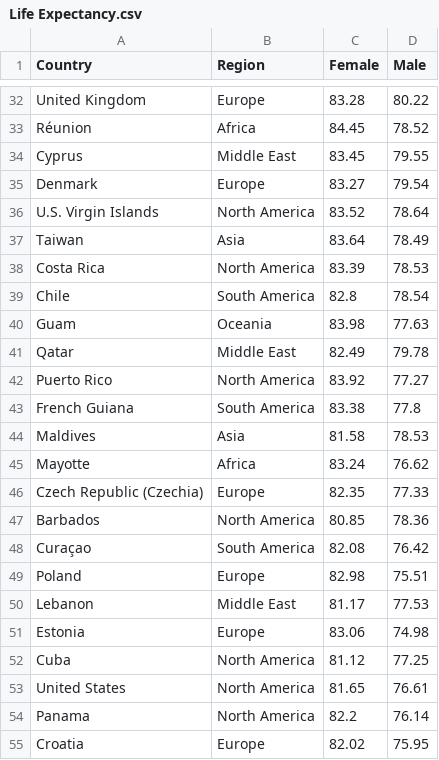
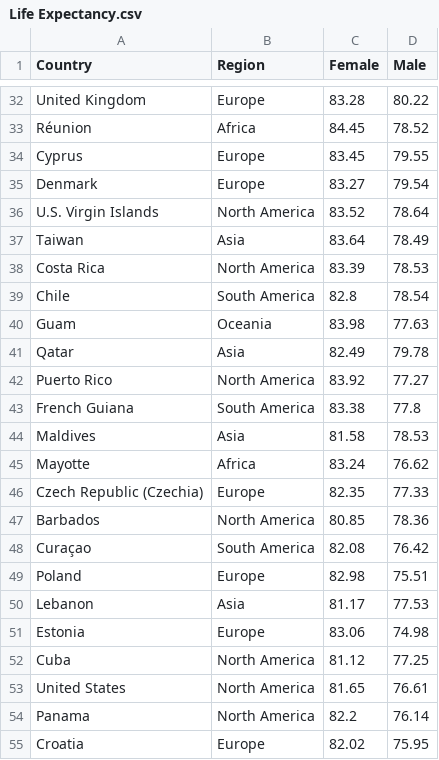
Before and after one commit to belinda-chan/Assignment-Draft, a CSV file: Life Expectancy.csv, drawn as a sheet; only a part is shown, gaps mark what is left out; the diff covers the shown part only.

```diff
--- a/Life Expectancy.csv
+++ b/Life Expectancy.csv
@@ -33,3 +33,3 @@ United Kingdom,Europe,83.28,80.22
 Réunion,Africa,84.45,78.52
-Cyprus,Middle East,83.45,79.55
+Cyprus,Europe,83.45,79.55
 Denmark,Europe,83.27,79.54
@@ -40,3 +40,3 @@ Chile,South America,82.8,78.54
 Guam,Oceania,83.98,77.63
-Qatar,Middle East,82.49,79.78
+Qatar,Asia,82.49,79.78
 Puerto Rico,North America,83.92,77.27
@@ -49,3 +49,3 @@ Curaçao,South America,82.08,76.42
 Poland,Europe,82.98,75.51
-Lebanon,Middle East,81.17,77.53
+Lebanon,Asia,81.17,77.53
 Estonia,Europe,83.06,74.98
```
Also changed, not shown: 41 added rows and 3 edited cells elsewhere in this file.
